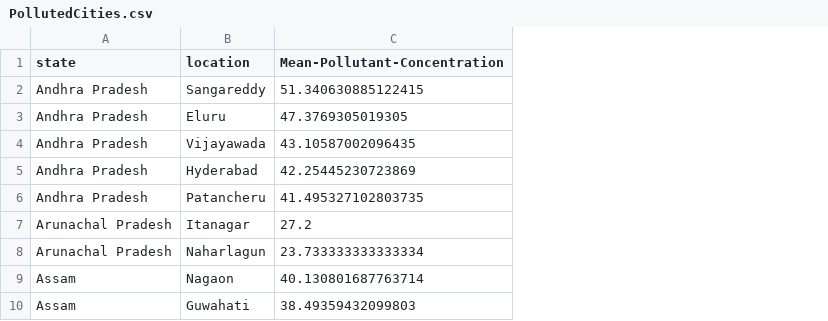
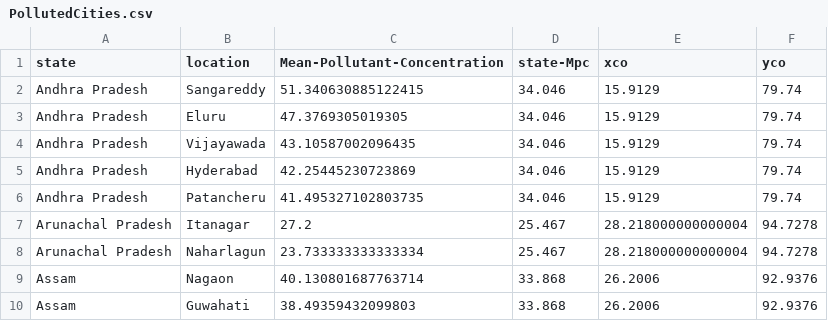
Before and after one commit to maurya-bitlegacy/codename-caeli, a CSV file: PollutedCities.csv, drawn as a sheet; only a part is shown; the diff names each change by its address in the sheet, - before the commit and + after, or states it on an @@ line.

Commit message:
Added state-Mpc and x and y coordinates of state

```diff
--- a/PollutedCities.csv
+++ b/PollutedCities.csv
+column D (state-Mpc), rows 2-10: 34.046 | 34.046 | 34.046 | 34.046 | 34.046 | 25.467 | 25.467 | 33.868 | 33.868
+column E (xco), rows 2-10: 15.9129 | 15.9129 | 15.9129 | 15.9129 | 15.9129 | 28.218000000000004 | 28.218000000000004 | 26.2006 | 26.2006
+column F (yco), rows 2-10: 79.74 | 79.74 | 79.74 | 79.74 | 79.74 | 94.7278 | 94.7278 | 92.9376 | 92.9376
```
Also changed, not shown: 1 other file.
